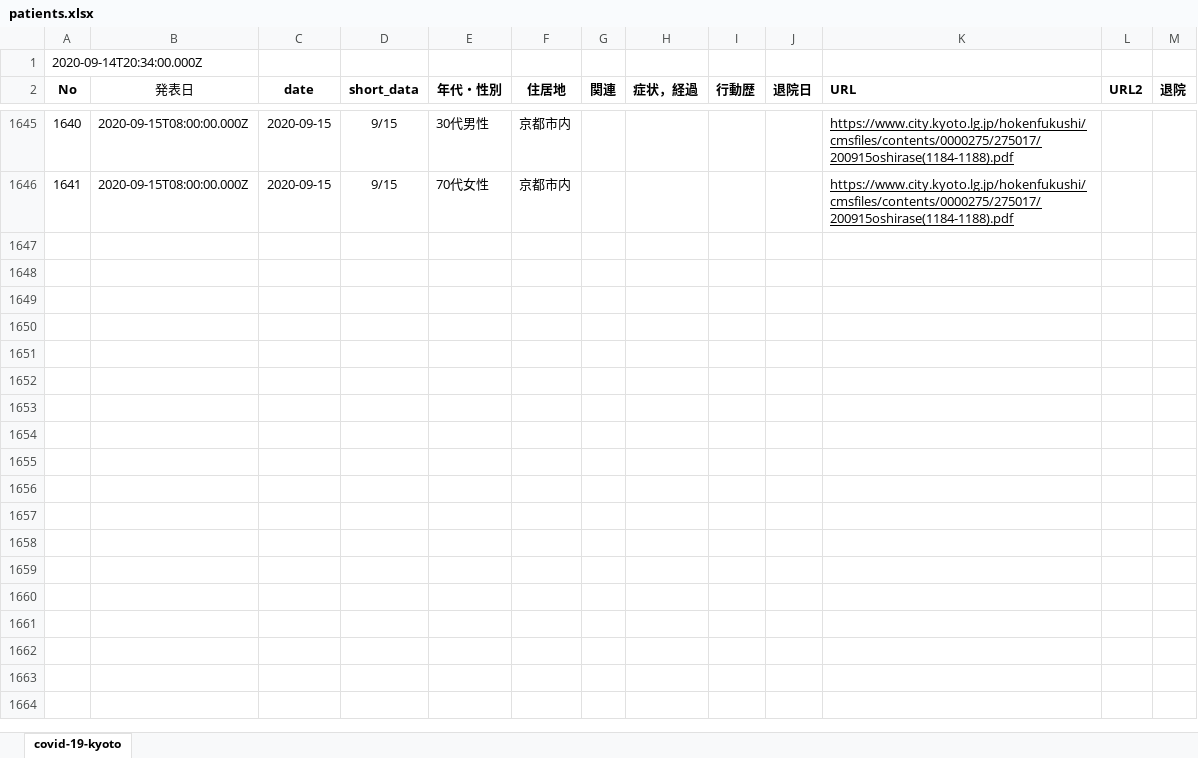
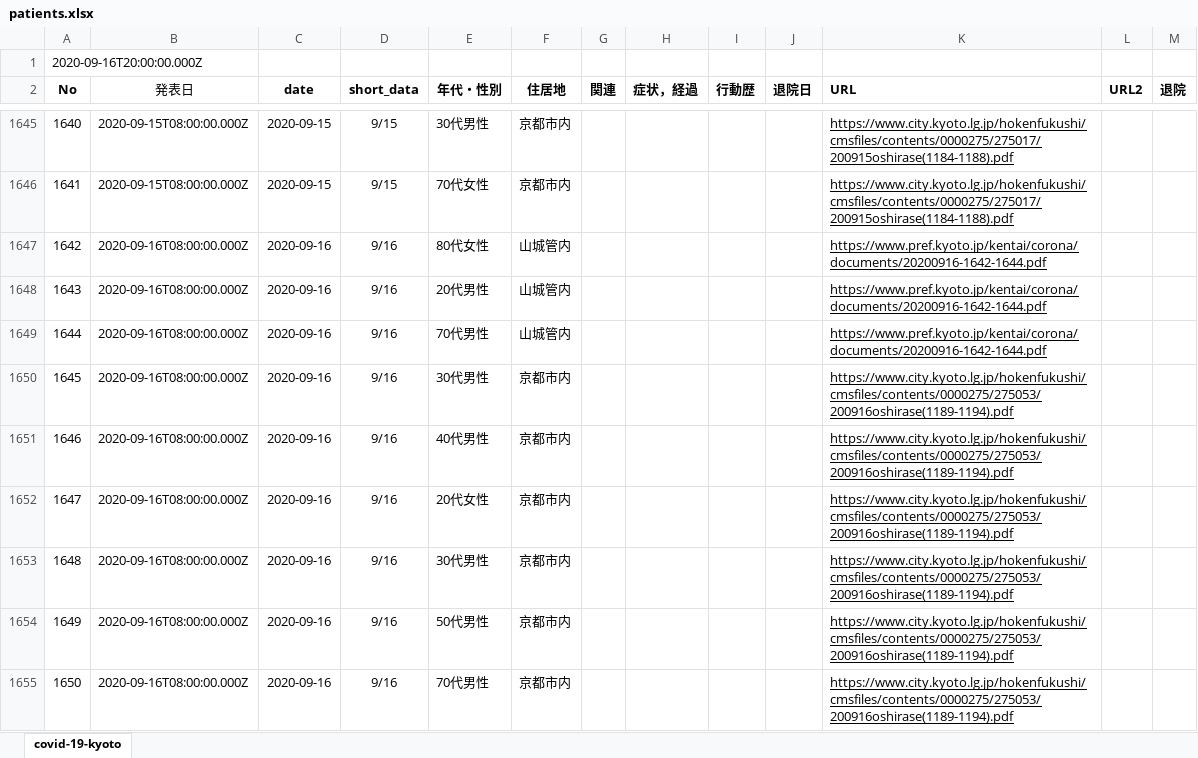
Before and after one commit to stop-covid19-kyoto/covid19kyoto-scraping, an Excel workbook: patients.xlsx, sheet covid-19-kyoto, drawn as a sheet; only a part is shown, gaps mark what is left out; values as stored, in another font and other column widths than the file's, no borders; charts and pictures not drawn; the diff names each change by its address in the sheet, - before the commit and + after, or states it on an @@ line.

```diff
--- a/patients.xlsx (sheet covid-19-kyoto)
+++ b/patients.xlsx (sheet covid-19-kyoto)
@@ column A (No) renumbered in row 1 @@
+row 1647: 1642 | 2020-09-16T08:00:00.000Z | 2020-09-16 | 9/16 | 80代女性 | 山城管内 |  |  |  |  | https://www.pref.kyoto.jp/kentai/corona/documents/20200916-1642-1644.pdf
+row 1648: 1643 | 2020-09-16T08:00:00.000Z | 2020-09-16 | 9/16 | 20代男性 | 山城管内 |  |  |  |  | https://www.pref.kyoto.jp/kentai/corona/documents/20200916-1642-1644.pdf
+row 1649: 1644 | 2020-09-16T08:00:00.000Z | 2020-09-16 | 9/16 | 70代男性 | 山城管内 |  |  |  |  | https://www.pref.kyoto.jp/kentai/corona/documents/20200916-1642-1644.pdf
+row 1650: 1645 | 2020-09-16T08:00:00.000Z | 2020-09-16 | 9/16 | 30代男性 | 京都市内 |  |  |  |  | https://www.city.kyoto.lg.jp/hokenfukushi/cmsfiles/contents/0000275/275053/200916oshirase(1189-1194).pdf
+row 1651: 1646 | 2020-09-16T08:00:00.000Z | 2020-09-16 | 9/16 | 40代男性 | 京都市内 |  |  |  |  | https://www.city.kyoto.lg.jp/hokenfukushi/cmsfiles/contents/0000275/275053/200916oshirase(1189-1194).pdf
+row 1652: 1647 | 2020-09-16T08:00:00.000Z | 2020-09-16 | 9/16 | 20代女性 | 京都市内 |  |  |  |  | https://www.city.kyoto.lg.jp/hokenfukushi/cmsfiles/contents/0000275/275053/200916oshirase(1189-1194).pdf
+row 1653: 1648 | 2020-09-16T08:00:00.000Z | 2020-09-16 | 9/16 | 30代男性 | 京都市内 |  |  |  |  | https://www.city.kyoto.lg.jp/hokenfukushi/cmsfiles/contents/0000275/275053/200916oshirase(1189-1194).pdf
+row 1654: 1649 | 2020-09-16T08:00:00.000Z | 2020-09-16 | 9/16 | 50代男性 | 京都市内 |  |  |  |  | https://www.city.kyoto.lg.jp/hokenfukushi/cmsfiles/contents/0000275/275053/200916oshirase(1189-1194).pdf
+row 1655: 1650 | 2020-09-16T08:00:00.000Z | 2020-09-16 | 9/16 | 70代男性 | 京都市内 |  |  |  |  | https://www.city.kyoto.lg.jp/hokenfukushi/cmsfiles/contents/0000275/275053/200916oshirase(1189-1194).pdf
```
Also changed, not shown: summary.xlsx, 5 other files.
